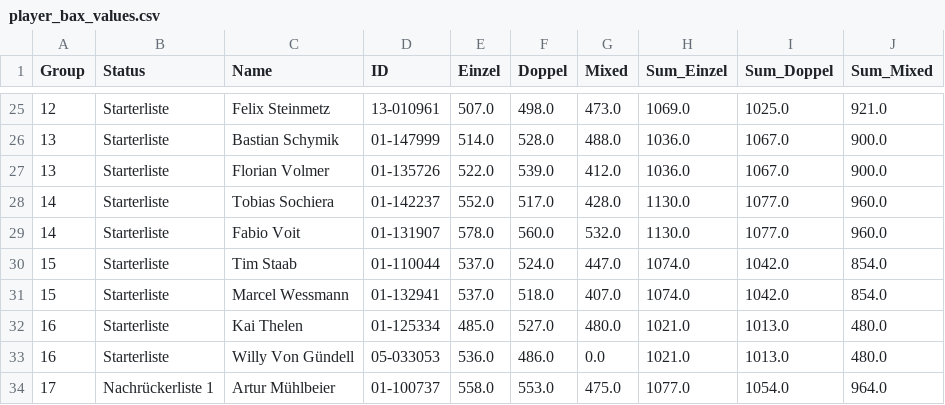
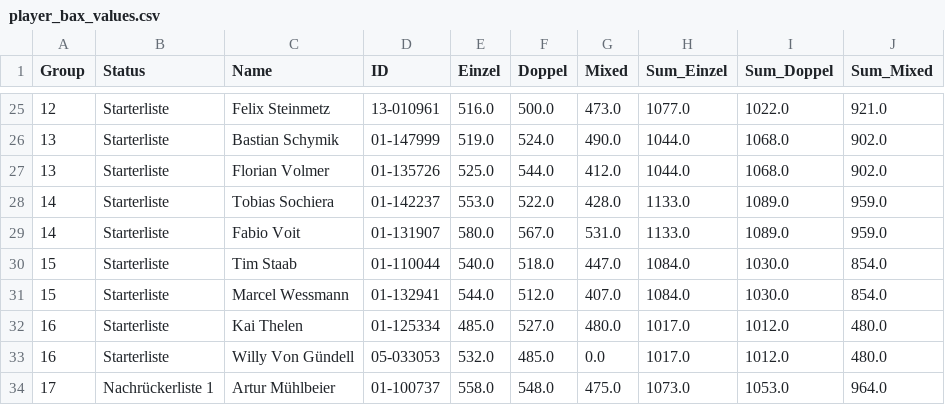
Before and after one commit to GoldschmidtMarko/creative-workspace, a CSV file: script_testing/player_bax_values.csv, drawn as a sheet; only a part is shown, gaps mark what is left out; the diff covers the shown part only.

```diff
--- a/script_testing/player_bax_values.csv
+++ b/script_testing/player_bax_values.csv
@@ -25,10 +25,10 @@ Group,Status,Name,ID,Einzel,Doppel,Mixed,Sum_Einzel,Sum_Doppel,Sum_Mixed
-12,Starterliste,Felix Steinmetz,13-010961,507.0,498.0,473.0,1069.0,1025.0,921.0
-13,Starterliste,Bastian Schymik,01-147999,514.0,528.0,488.0,1036.0,1067.0,900.0
-13,Starterliste,Florian Volmer,01-135726,522.0,539.0,412.0,1036.0,1067.0,900.0
-14,Starterliste,Tobias Sochiera,01-142237,552.0,517.0,428.0,1130.0,1077.0,960.0
-14,Starterliste,Fabio Voit,01-131907,578.0,560.0,532.0,1130.0,1077.0,960.0
-15,Starterliste,Tim Staab,01-110044,537.0,524.0,447.0,1074.0,1042.0,854.0
-15,Starterliste,Marcel Wessmann,01-132941,537.0,518.0,407.0,1074.0,1042.0,854.0
-16,Starterliste,Kai Thelen,01-125334,485.0,527.0,480.0,1021.0,1013.0,480.0
-16,Starterliste,Willy Von Gündell,05-033053,536.0,486.0,0.0,1021.0,1013.0,480.0
-17,Nachrückerliste 1,Artur Mühlbeier,01-100737,558.0,553.0,475.0,1077.0,1054.0,964.0
+12,Starterliste,Felix Steinmetz,13-010961,516.0,500.0,473.0,1077.0,1022.0,921.0
+13,Starterliste,Bastian Schymik,01-147999,519.0,524.0,490.0,1044.0,1068.0,902.0
+13,Starterliste,Florian Volmer,01-135726,525.0,544.0,412.0,1044.0,1068.0,902.0
+14,Starterliste,Tobias Sochiera,01-142237,553.0,522.0,428.0,1133.0,1089.0,959.0
+14,Starterliste,Fabio Voit,01-131907,580.0,567.0,531.0,1133.0,1089.0,959.0
+15,Starterliste,Tim Staab,01-110044,540.0,518.0,447.0,1084.0,1030.0,854.0
+15,Starterliste,Marcel Wessmann,01-132941,544.0,512.0,407.0,1084.0,1030.0,854.0
+16,Starterliste,Kai Thelen,01-125334,485.0,527.0,480.0,1017.0,1012.0,480.0
+16,Starterliste,Willy Von Gündell,05-033053,532.0,485.0,0.0,1017.0,1012.0,480.0
+17,Nachrückerliste 1,Artur Mühlbeier,01-100737,558.0,548.0,475.0,1073.0,1053.0,964.0
```
Also changed, not shown: 2 added rows and 90 edited cells elsewhere in this file, 3 other files.
